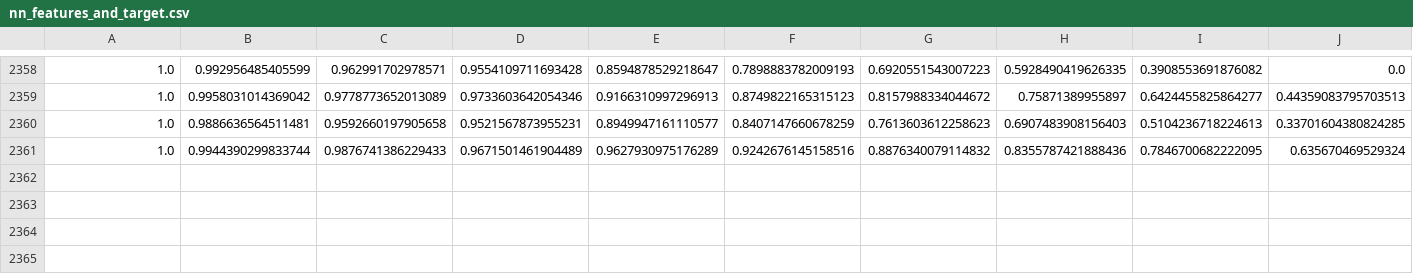
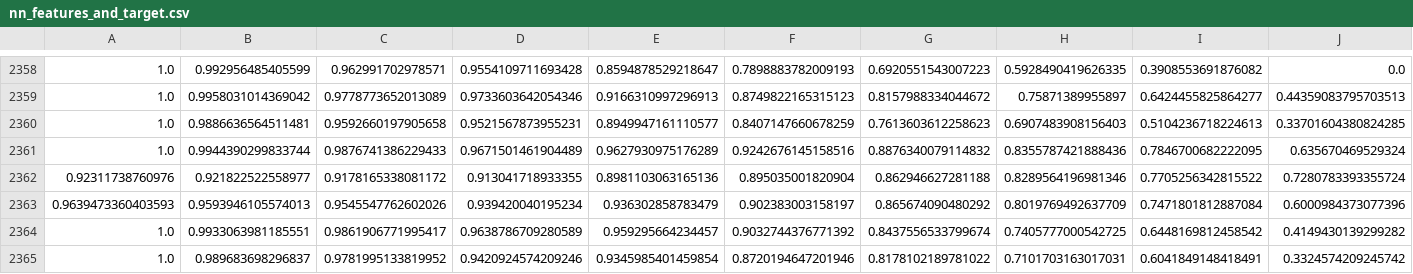
Before and after one commit to Alkor135/pj1_ML_classifier_RTS_SPAN_CC, a CSV file: nn_features_and_target.csv, drawn as a sheet; only a part is shown, gaps mark what is left out; rows hold the shown columns only; the diff names each change by its address in the sheet, - before the commit and + after, or states it on an @@ line.

```diff
--- a/nn_features_and_target.csv
+++ b/nn_features_and_target.csv
+row 2362: 0.92311738760976 | 0.921822522558977 | 0.9178165338081172 | 0.913041718933355 | 0.8981103063165136 | 0.895035001820904 | 0.862946627281188 | 0.8289564196981346 | 0.7705256342815522 | 0.7280783393355724
+row 2363: 0.9639473360403593 | 0.9593946105574013 | 0.9545547762602026 | 0.939420040195234 | 0.936302858783479 | 0.902383003158197 | 0.865674090480292 | 0.8019769492637709 | 0.7471801812887084 | 0.6000984373077396
+row 2364: 1.0 | 0.9933063981185551 | 0.9861906771995417 | 0.9638786709280589 | 0.959295664234457 | 0.9032744376771392 | 0.8437556533799674 | 0.7405777000542725 | 0.6448169812458542 | 0.4149430139299282
+row 2365: 1.0 | 0.989683698296837 | 0.9781995133819952 | 0.9420924574209246 | 0.9345985401459854 | 0.8720194647201946 | 0.8178102189781022 | 0.7101703163017031 | 0.6041849148418491 | 0.3324574209245742
```
Also changed, not shown: 3 other files.
